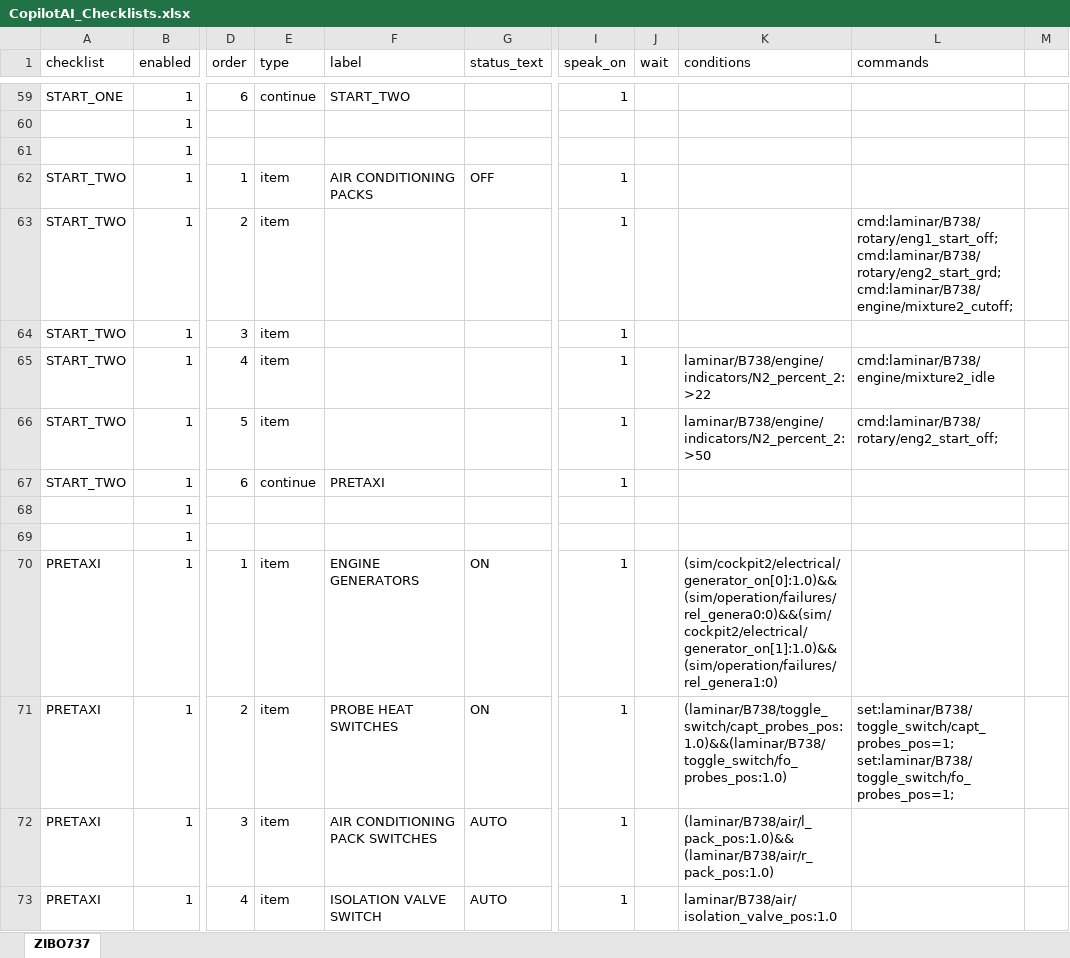
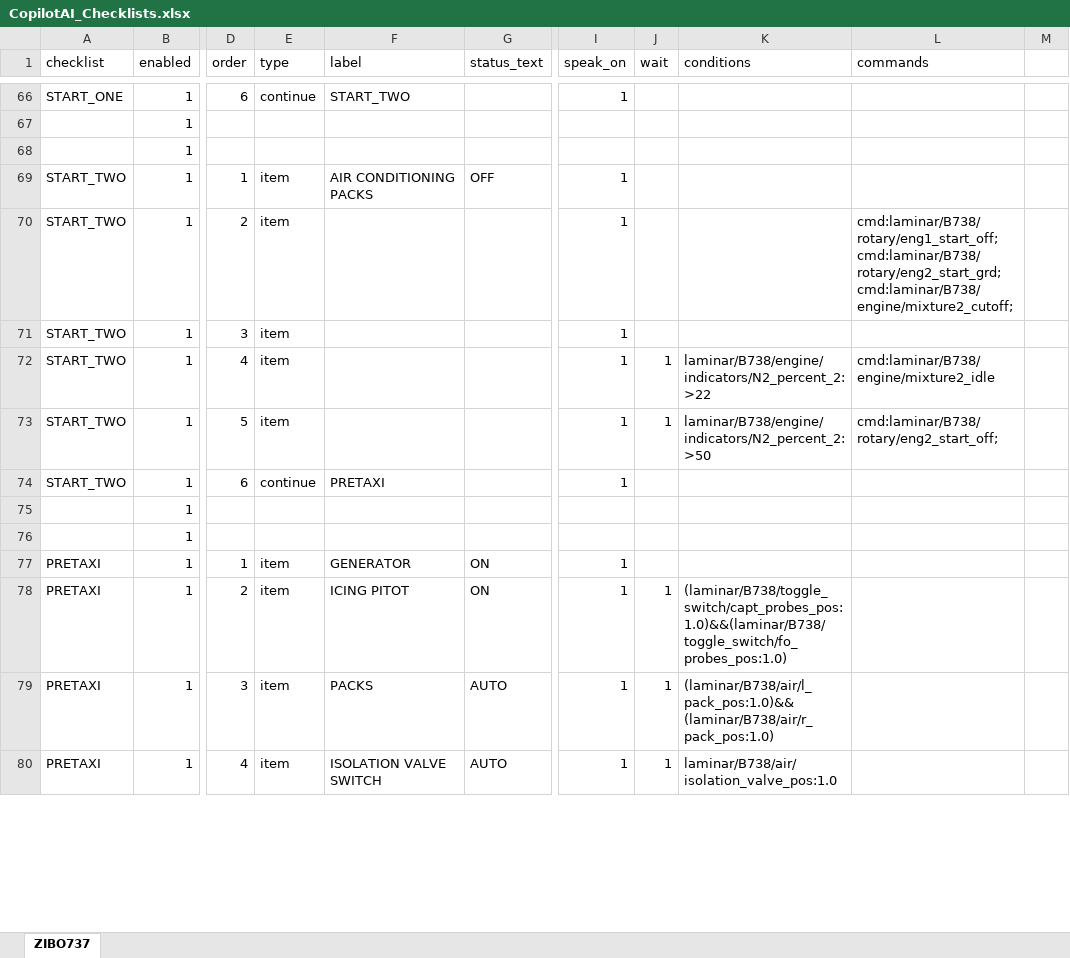
Before and after one commit to Rehsal/claude_shell_app, an Excel workbook: CopilotAI_Checklists.xlsx, sheet ZIBO737, drawn as a sheet; only a part is shown, gaps mark what is left out; values as stored, in another font and other column widths than the file's, no borders; table styles not drawn; addresses are those after the commit; the diff covers the shown part only; the diff names each change by its address in the sheet, - before the commit and + after, or states it on an @@ line.

```diff
--- a/CopilotAI_Checklists.xlsx (sheet ZIBO737)
+++ b/CopilotAI_Checklists.xlsx (sheet ZIBO737)
-J72:J73 (wait): (empty)
+J72:J73 (wait): 1
-F77 (label): ENGINE GENERATORS
+F77 (label): GENERATOR
-K77 (conditions): (sim/cockpit2/electrical/generator_on[0]:1.0)&&(sim/operation/failures/rel_genera0:0)&&(sim/cockpit2/electrical/generator_on[1]:1.0)&&(sim/operation/failures/rel_genera1:0)
+K77 (conditions): (empty)
-F78 (label): PROBE HEAT SWITCHES
+F78 (label): ICING PITOT
-J78:J80 (wait): (empty)
+J78:J80 (wait): 1
-L78 (commands): set:laminar/B738/toggle_switch/capt_probes_pos=1; set:laminar/B738/toggle_switch/fo_probes_pos=1;
+L78 (commands): (empty)
-F79 (label): AIR CONDITIONING PACK SWITCHES
+F79 (label): PACKS
```
Also changed, not shown: 9 added rows, 1 removed row and 138 edited cells elsewhere in this sheet.
